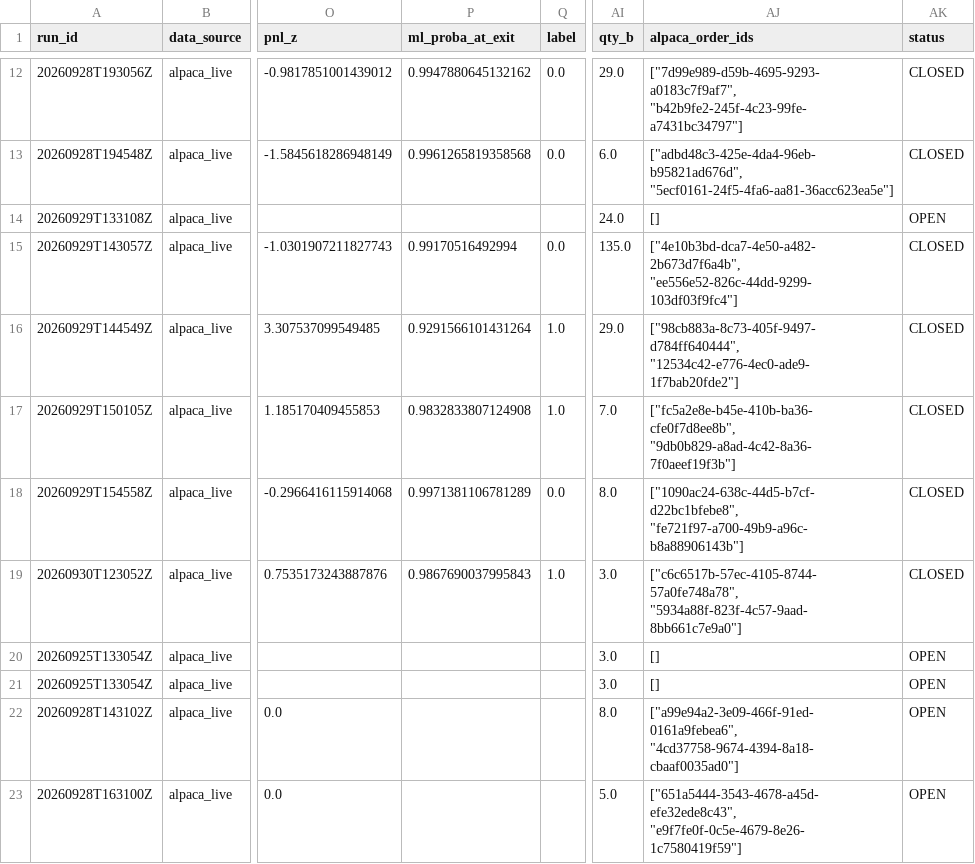
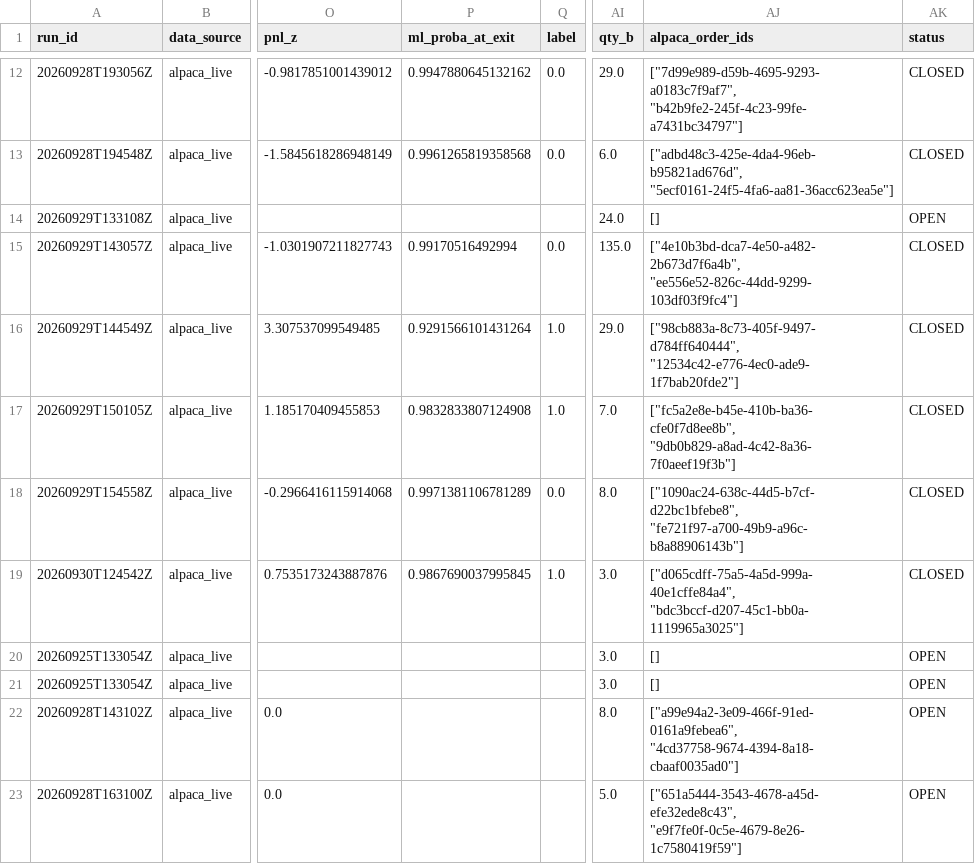
Before and after one commit to ujjwalmallem/SmartTrade_AdaptiveKalman, a CSV file: results/paper_trades.csv, drawn as a sheet; only a part is shown, gaps mark what is left out; the diff names each change by its address in the sheet, - before the commit and + after, or states it on an @@ line.

```diff
--- a/results/paper_trades.csv
+++ b/results/paper_trades.csv
-A19 (run_id): 20260930T123052Z
+A19 (run_id): 20260930T124542Z
-P19 (ml_proba_at_exit): 0.9867690037995843
+P19 (ml_proba_at_exit): 0.9867690037995845
-AJ19 (alpaca_order_ids): ["c6c6517b-57ec-4105-8744-57a0fe748a78", "5934a88f-823f-4c57-9aad-8bb661c7e9a0"]
+AJ19 (alpaca_order_ids): ["d065cdff-75a5-4a5d-999a-40e1cffe84a4", "bdc3bccf-d207-45c1-bb0a-1119965a3025"]
```
Also changed, not shown: results/exit_training_dataset.csv, 1 other file.
